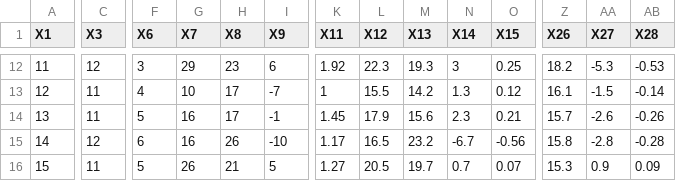
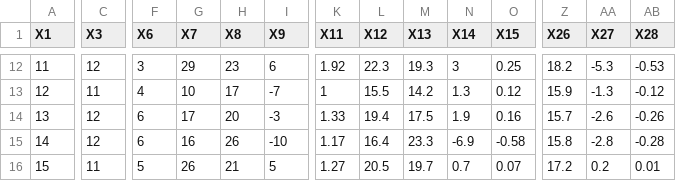
Before and after one commit to Bustami/fpl_team_strength_data, a CSV file: pl_team_performance_raw_data.csv, drawn as a sheet; only a part is shown, gaps mark what is left out; the diff covers the shown part only; the diff names each change by its address in the sheet, - before the commit and + after, or states it on an @@ line.

```diff
--- a/pl_team_performance_raw_data.csv
+++ b/pl_team_performance_raw_data.csv
-Z13 (X26): 16.1
+Z13 (X26): 15.9
-AA13 (X27): -1.5
+AA13 (X27): -1.3
-AB13 (X28): -0.14
+AB13 (X28): -0.12
-C14 (X3): 11
+C14 (X3): 12
-F14 (X6): 5
+F14 (X6): 6
-G14 (X7): 16
+G14 (X7): 17
-H14 (X8): 17
+H14 (X8): 20
-I14 (X9): -1
+I14 (X9): -3
-K14 (X11): 1.45
+K14 (X11): 1.33
-L14 (X12): 17.9
+L14 (X12): 19.4
-M14 (X13): 15.6
+M14 (X13): 17.5
-N14 (X14): 2.3
+N14 (X14): 1.9
-O14 (X15): 0.21
+O14 (X15): 0.16
-L15 (X12): 16.5
+L15 (X12): 16.4
-M15 (X13): 23.2
+M15 (X13): 23.3
-N15 (X14): -6.7
+N15 (X14): -6.9
-O15 (X15): -0.56
+O15 (X15): -0.58
-Z16 (X26): 15.3
+Z16 (X26): 17.2
-AA16 (X27): 0.9
+AA16 (X27): 0.2
-AB16 (X28): 0.09
+AB16 (X28): 0.01
```
Also changed, not shown: 2 added rows, 2 removed rows and 67 edited cells elsewhere in this file, pl_pending_games.csv.
